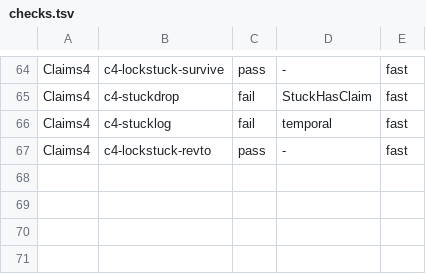
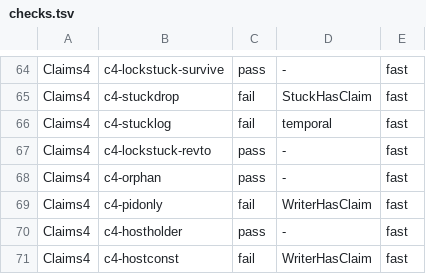
Before and after one commit to Ying-Kai-Liao/kith, a TSV file: verification/writer-lock/checks.tsv, drawn as a sheet; only a part is shown, gaps mark what is left out; the diff names each change by its address in the sheet, - before the commit and + after, or states it on an @@ line.

```diff
--- a/verification/writer-lock/checks.tsv
+++ b/verification/writer-lock/checks.tsv
+row 68: Claims4 | c4-orphan | pass | - | fast
+row 69: Claims4 | c4-pidonly | fail | WriterHasClaim | fast
+row 70: Claims4 | c4-hostholder | pass | - | fast
+row 71: Claims4 | c4-hostconst | fail | WriterHasClaim | fast
```
Also changed, not shown: 12 other files.
